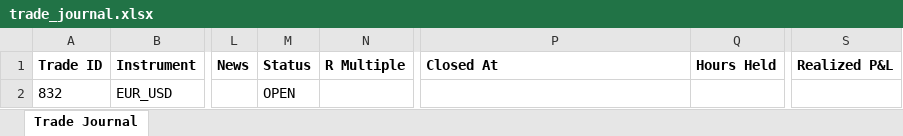
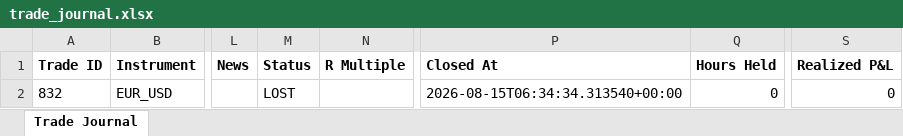
Before and after one commit to wxthesparthaaa/Claude-Trade-Agent, an Excel workbook: trade_journal.xlsx, sheet Trade Journal, drawn as a sheet; only a part is shown, gaps mark what is left out; values as stored, in another font and other column widths than the file's, no borders; the diff names each change by its address in the sheet, - before the commit and + after, or states it on an @@ line.

Commit message:
Update trade_journal.xlsx

```diff
--- a/trade_journal.xlsx (sheet Trade Journal)
+++ b/trade_journal.xlsx (sheet Trade Journal)
-M2 (Status): OPEN
+M2 (Status): LOST
-P2 (Closed At): (empty)
+P2 (Closed At): 2026-08-15T06:34:34.313540+00:00
-Q2 (Hours Held): (empty)
+Q2 (Hours Held): 0
-S2 (Realized P&L): (empty)
+S2 (Realized P&L): 0
```
